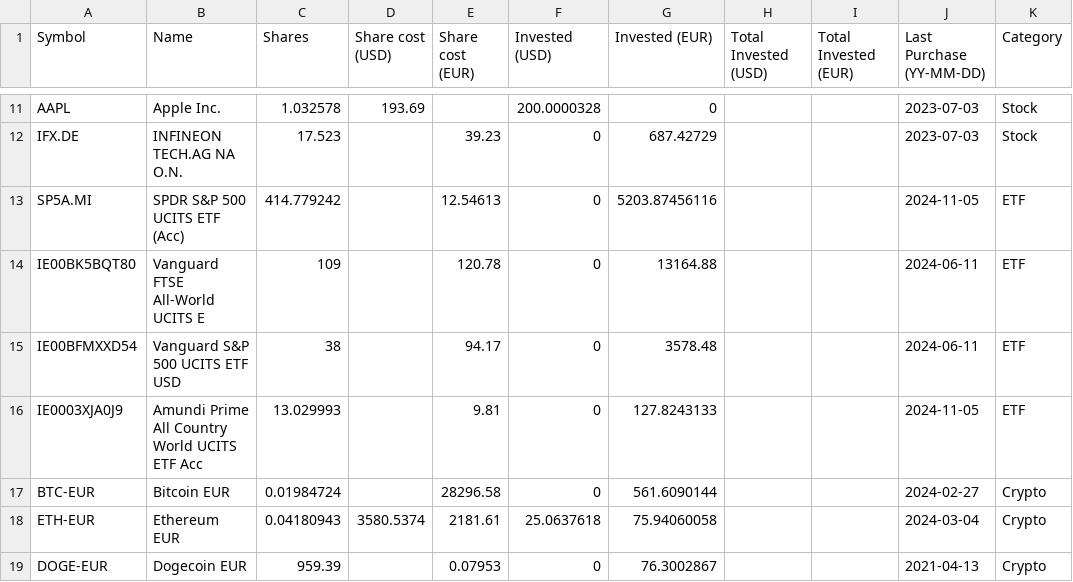
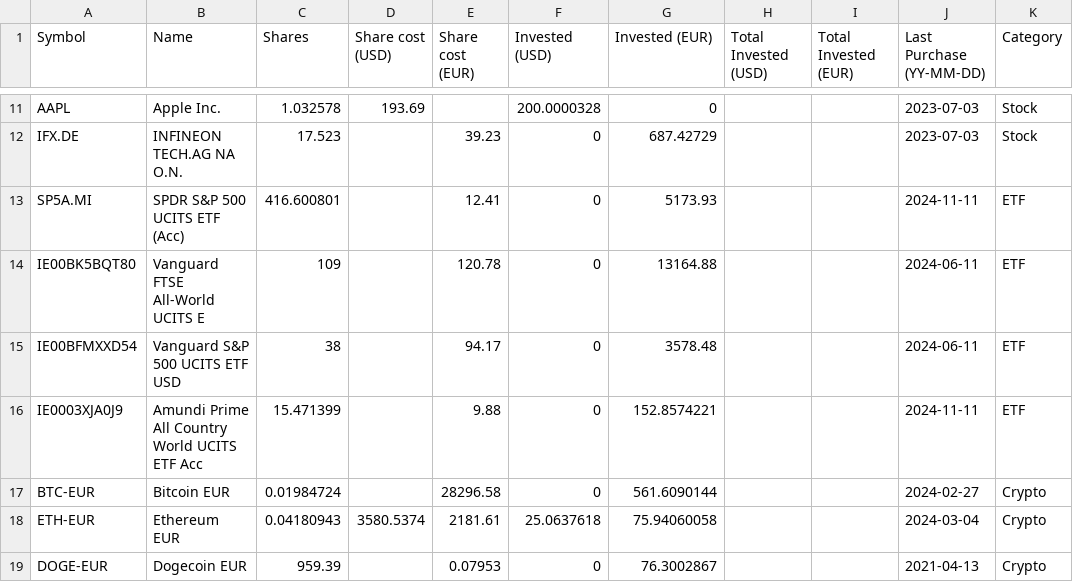
Before and after one commit to giuseppedavidde/Data_for_Analysis, a CSV file: My_Portfolio.csv, drawn as a sheet; only a part is shown, gaps mark what is left out.

Commit message:
Updated position TR

```diff
--- a/My_Portfolio.csv
+++ b/My_Portfolio.csv
@@ -12,6 +12,6 @@ AAPL;Apple Inc.;1.032578;193.69;;200.0000328;0;;;2023-07-03;Stock
 IFX.DE;INFINEON TECH.AG NA O.N.;17.523;;39.23;0;687.42729;;;2023-07-03;Stock
-SP5A.MI;SPDR S&P 500 UCITS ETF (Acc);414.779242;;12.54613;0;5203.87456116;;;2024-11-05;ETF
+SP5A.MI;SPDR S&P 500 UCITS ETF (Acc);416.600801;;12.41;0;5173.93;;;2024-11-11;ETF
 IE00BK5BQT80;Vanguard FTSE All-World UCITS E;109;;120.78;0;13164.88;;;2024-06-11;ETF
 IE00BFMXXD54;Vanguard S&P 500 UCITS ETF USD;38;;94.17;0;3578.48;;;2024-06-11;ETF
-IE0003XJA0J9;Amundi Prime All Country World UCITS ETF Acc;13.029993;;9.81;0;127.8243133;;;2024-11-05;ETF
+IE0003XJA0J9;Amundi Prime All Country World UCITS ETF Acc;15.471399;;9.88;0;152.8574221;;;2024-11-11;ETF
 BTC-EUR;Bitcoin EUR;0.01984724;;28296.58;0;561.6090144;;;2024-02-27;Crypto
```
